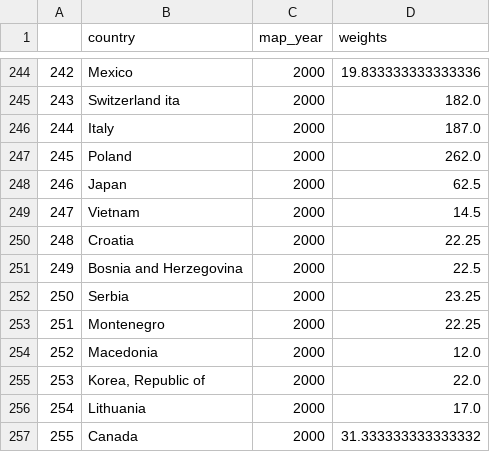
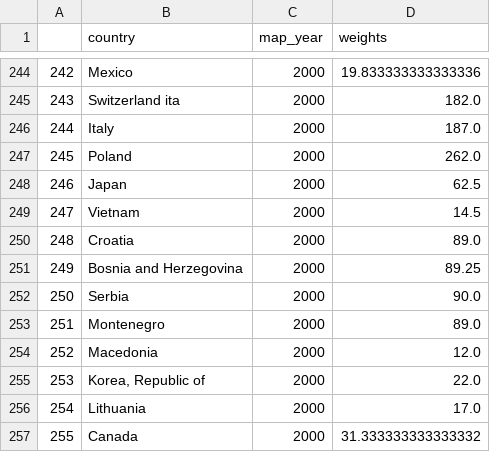
Before and after one commit to panuscha/translation-mapping, a CSV file: weights/weights_language_families.csv, drawn as a sheet; only a part is shown, gaps mark what is left out; the diff covers the shown part only.

```diff
--- a/weights/weights_language_families.csv
+++ b/weights/weights_language_families.csv
@@ -249,6 +249,6 @@
 247,Vietnam,2000,14.5
-248,Croatia,2000,22.25
-249,Bosnia and Herzegovina,2000,22.5
-250,Serbia,2000,23.25
-251,Montenegro,2000,22.25
+248,Croatia,2000,89.0
+249,Bosnia and Herzegovina,2000,89.25
+250,Serbia,2000,90.0
+251,Montenegro,2000,89.0
 252,Macedonia,2000,12.0
```
Also changed, not shown: 54 edited cells elsewhere in this file, 10 other files.
